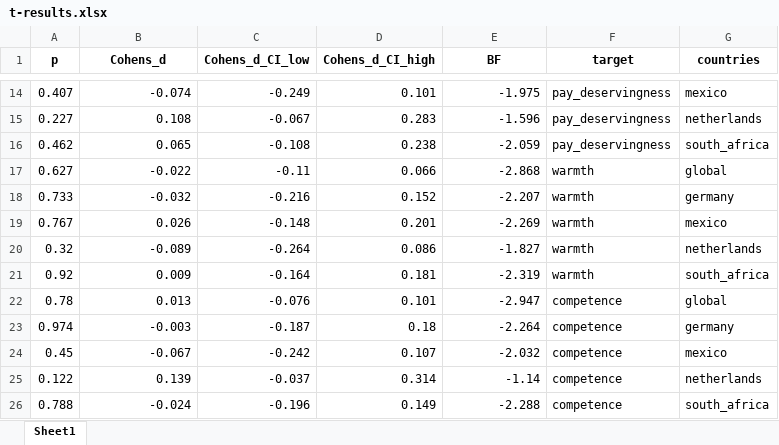
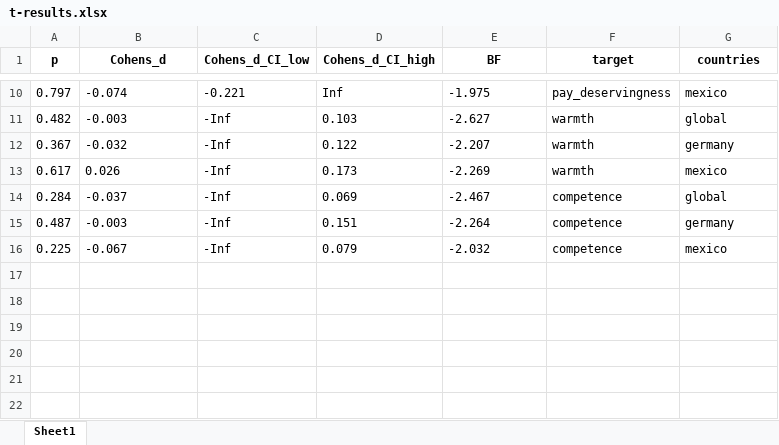
Before and after one commit to rothl16/mev, an Excel workbook: t-results.xlsx, sheet Sheet1, drawn as a sheet; only a part is shown, gaps mark what is left out; values as stored, in another font and other column widths than the file's, no borders; removed rows and columns are numbered as before the commit, all else as after; the diff covers the shown part only; the diff names each change by its address in the sheet, - before the commit and + after, or states it on an @@ line.

Commit message:
adjustments to code, based on 1. review round; exclusion of south africa and netherlands; inclusion of omega; switch to one-sided testing

```diff
--- a/t-results.xlsx (sheet Sheet1)
+++ b/t-results.xlsx (sheet Sheet1)
-A10 (p): 0.407
+A10 (p): 0.797
-B10 alignment: right
+B10 alignment: left
-C10 (Cohens_d_CI_low): -0.249
+C10 (Cohens_d_CI_low): -0.221
-D10 (Cohens_d_CI_high): 0.101
+D10 (Cohens_d_CI_high): Inf
-E10 alignment: right
+E10 alignment: left
-row 15: 0.227 | 0.108 | -0.067 | 0.283 | -1.596 | pay_deservingness | netherlands
-row 16: 0.462 | 0.065 | -0.108 | 0.238 | -2.059 | pay_deservingness | south_africa
-row 17: 0.627 | -0.022 | -0.11 | 0.066 | -2.868 | warmth | global
+row 11: 0.482 | -0.003 | -Inf | 0.103 | -2.627 | warmth | global
-A12 (p): 0.733
+A12 (p): 0.367
-B12:B13 alignment: right
+B12:B13 alignment: left
-C12 (Cohens_d_CI_low): -0.216
+C12 (Cohens_d_CI_low): -Inf
-D12 (Cohens_d_CI_high): 0.152
+D12 (Cohens_d_CI_high): 0.122
-E12:E13 alignment: right
+E12:E13 alignment: left
-A13 (p): 0.767
+A13 (p): 0.617
-C13 (Cohens_d_CI_low): -0.148
+C13 (Cohens_d_CI_low): -Inf
-D13 (Cohens_d_CI_high): 0.201
+D13 (Cohens_d_CI_high): 0.173
-row 20: 0.32 | -0.089 | -0.264 | 0.086 | -1.827 | warmth | netherlands
-row 21: 0.92 | 0.009 | -0.164 | 0.181 | -2.319 | warmth | south_africa
-row 22: 0.78 | 0.013 | -0.076 | 0.101 | -2.947 | competence | global
+row 14: 0.284 | -0.037 | -Inf | 0.069 | -2.467 | competence | global
-A15 (p): 0.974
+A15 (p): 0.487
-B15:B16 alignment: right
+B15:B16 alignment: left
-C15 (Cohens_d_CI_low): -0.187
+C15 (Cohens_d_CI_low): -Inf
-D15 (Cohens_d_CI_high): 0.18
+D15 (Cohens_d_CI_high): 0.151
-E15:E16 alignment: right
+E15:E16 alignment: left
-A16 (p): 0.45
+A16 (p): 0.225
-C16 (Cohens_d_CI_low): -0.242
+C16 (Cohens_d_CI_low): -Inf
-D16 (Cohens_d_CI_high): 0.107
+D16 (Cohens_d_CI_high): 0.079
-row 25: 0.122 | 0.139 | -0.037 | 0.314 | -1.14 | competence | netherlands
-row 26: 0.788 | -0.024 | -0.196 | 0.149 | -2.288 | competence | south_africa
```
Also changed, not shown: 3 added rows, 7 removed rows, 15 edited cells and cell formats elsewhere in this sheet, means_t-results.xlsx, 3 other files.
